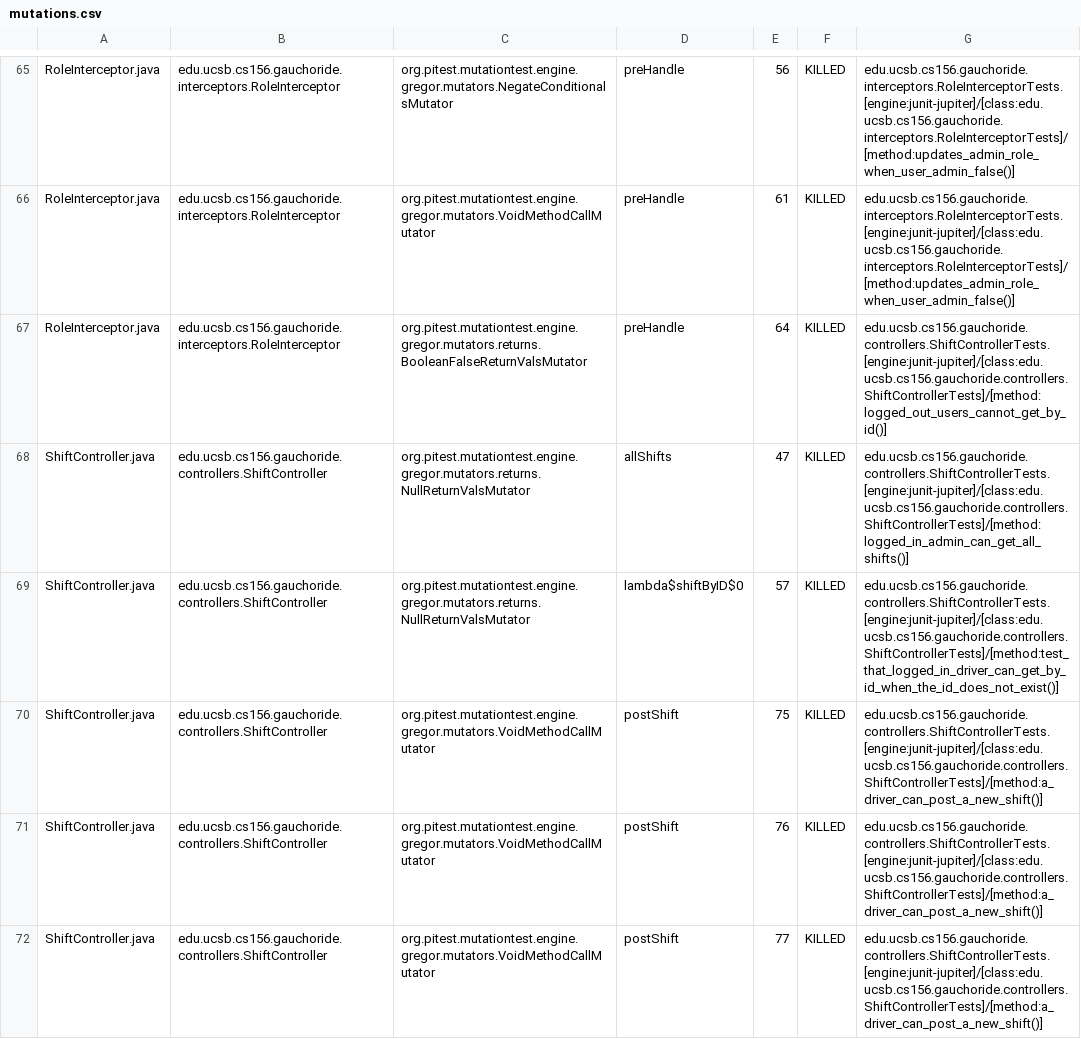
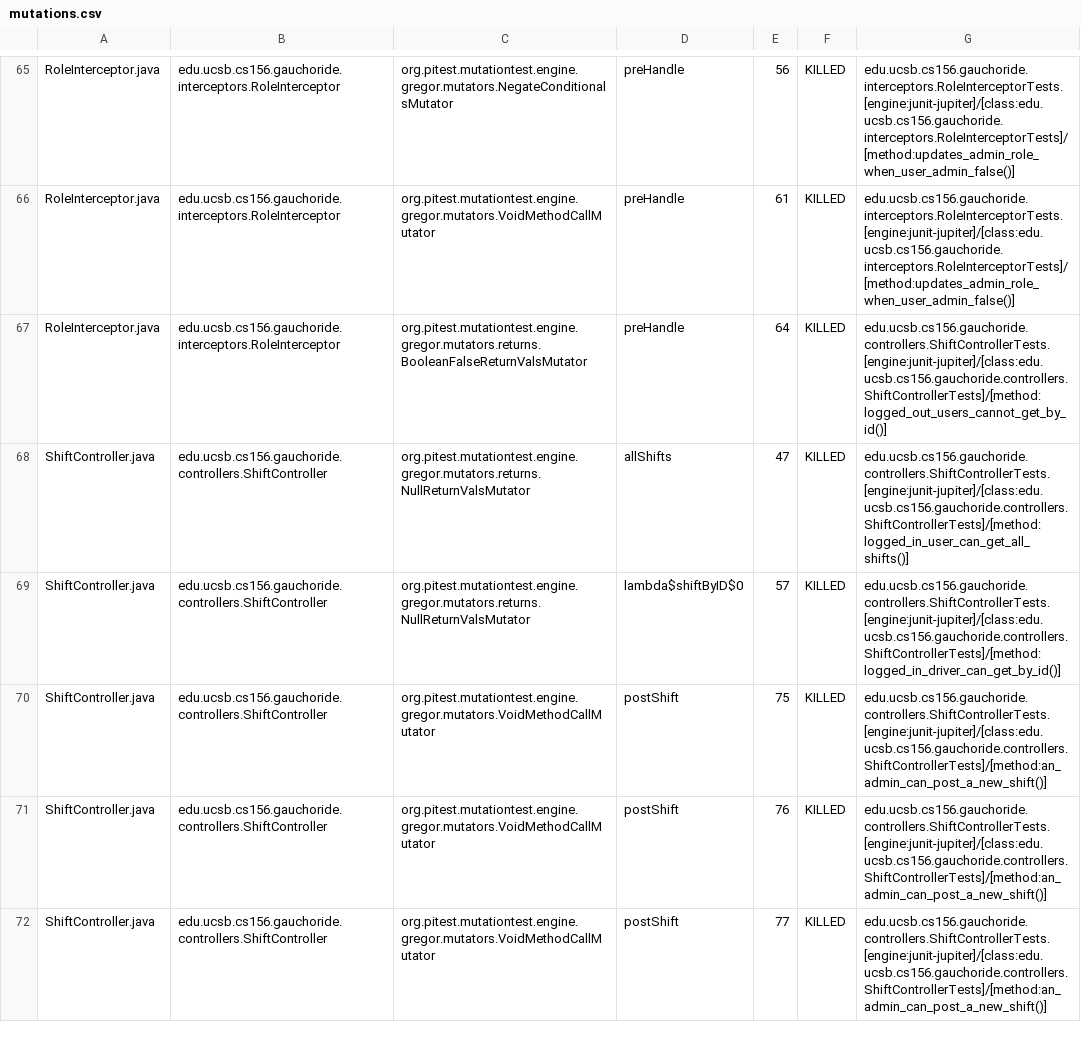
Before and after one commit to ucsb-cs156-m23/proj-gauchoride-m23-9am-2, a CSV file: prs/33/pitest/mutations.csv, drawn as a sheet; only a part is shown, gaps mark what is left out; the diff covers the shown part only.

Commit message:
Deploying to gh-pages from @ ucsb-cs156-m23/proj-gauchoride-m23-9am-2@89cc3a45a5945a04a873cf1b256cb2d992b925cc 🚀

```diff
--- a/prs/33/pitest/mutations.csv
+++ b/prs/33/pitest/mutations.csv
@@ -67,6 +67,6 @@ RoleInterceptor.java,edu.ucsb.cs156.gauchoride.interceptors.RoleInterceptor,org.
 RoleInterceptor.java,edu.ucsb.cs156.gauchoride.interceptors.RoleInterceptor,org.pitest.mutationtest.engine.gregor.mutators.returns.BooleanFalseReturnValsMutator,preHandle,64,KILLED,edu.ucsb.cs156.gauchoride.controllers.ShiftControllerTests.[engine:junit-jupiter]/[class:edu.ucsb.cs156.gauchoride.controllers.ShiftControllerTests]/[method:logged_out_users_cannot_get_by_id()]
-ShiftController.java,edu.ucsb.cs156.gauchoride.controllers.ShiftController,org.pitest.mutationtest.engine.gregor.mutators.returns.NullReturnValsMutator,allShifts,47,KILLED,edu.ucsb.cs156.gauchoride.controllers.ShiftControllerTests.[engine:junit-jupiter]/[class:edu.ucsb.cs156.gauchoride.controllers.ShiftControllerTests]/[method:logged_in_admin_can_get_all_shifts()]
-ShiftController.java,edu.ucsb.cs156.gauchoride.controllers.ShiftController,org.pitest.mutationtest.engine.gregor.mutators.returns.NullReturnValsMutator,lambda$shiftByID$0,57,KILLED,edu.ucsb.cs156.gauchoride.controllers.ShiftControllerTests.[engine:junit-jupiter]/[class:edu.ucsb.cs156.gauchoride.controllers.ShiftControllerTests]/[method:test_that_logged_in_driver_can_get_by_id_when_the_id_does_not_exist()]
-ShiftController.java,edu.ucsb.cs156.gauchoride.controllers.ShiftController,org.pitest.mutationtest.engine.gregor.mutators.VoidMethodCallMutator,postShift,75,KILLED,edu.ucsb.cs156.gauchoride.controllers.ShiftControllerTests.[engine:junit-jupiter]/[class:edu.ucsb.cs156.gauchoride.controllers.ShiftControllerTests]/[method:a_driver_can_post_a_new_shift()]
-ShiftController.java,edu.ucsb.cs156.gauchoride.controllers.ShiftController,org.pitest.mutationtest.engine.gregor.mutators.VoidMethodCallMutator,postShift,76,KILLED,edu.ucsb.cs156.gauchoride.controllers.ShiftControllerTests.[engine:junit-jupiter]/[class:edu.ucsb.cs156.gauchoride.controllers.ShiftControllerTests]/[method:a_driver_can_post_a_new_shift()]
-ShiftController.java,edu.ucsb.cs156.gauchoride.controllers.ShiftController,org.pitest.mutationtest.engine.gregor.mutators.VoidMethodCallMutator,postShift,77,KILLED,edu.ucsb.cs156.gauchoride.controllers.ShiftControllerTests.[engine:junit-jupiter]/[class:edu.ucsb.cs156.gauchoride.controllers.ShiftControllerTests]/[method:a_driver_can_post_a_new_shift()]
+ShiftController.java,edu.ucsb.cs156.gauchoride.controllers.ShiftController,org.pitest.mutationtest.engine.gregor.mutators.returns.NullReturnValsMutator,allShifts,47,KILLED,edu.ucsb.cs156.gauchoride.controllers.ShiftControllerTests.[engine:junit-jupiter]/[class:edu.ucsb.cs156.gauchoride.controllers.ShiftControllerTests]/[method:logged_in_user_can_get_all_shifts()]
+ShiftController.java,edu.ucsb.cs156.gauchoride.controllers.ShiftController,org.pitest.mutationtest.engine.gregor.mutators.returns.NullReturnValsMutator,lambda$shiftByID$0,57,KILLED,edu.ucsb.cs156.gauchoride.controllers.ShiftControllerTests.[engine:junit-jupiter]/[class:edu.ucsb.cs156.gauchoride.controllers.ShiftControllerTests]/[method:logged_in_driver_can_get_by_id()]
+ShiftController.java,edu.ucsb.cs156.gauchoride.controllers.ShiftController,org.pitest.mutationtest.engine.gregor.mutators.VoidMethodCallMutator,postShift,75,KILLED,edu.ucsb.cs156.gauchoride.controllers.ShiftControllerTests.[engine:junit-jupiter]/[class:edu.ucsb.cs156.gauchoride.controllers.ShiftControllerTests]/[method:an_admin_can_post_a_new_shift()]
+ShiftController.java,edu.ucsb.cs156.gauchoride.controllers.ShiftController,org.pitest.mutationtest.engine.gregor.mutators.VoidMethodCallMutator,postShift,76,KILLED,edu.ucsb.cs156.gauchoride.controllers.ShiftControllerTests.[engine:junit-jupiter]/[class:edu.ucsb.cs156.gauchoride.controllers.ShiftControllerTests]/[method:an_admin_can_post_a_new_shift()]
+ShiftController.java,edu.ucsb.cs156.gauchoride.controllers.ShiftController,org.pitest.mutationtest.engine.gregor.mutators.VoidMethodCallMutator,postShift,77,KILLED,edu.ucsb.cs156.gauchoride.controllers.ShiftControllerTests.[engine:junit-jupiter]/[class:edu.ucsb.cs156.gauchoride.controllers.ShiftControllerTests]/[method:an_admin_can_post_a_new_shift()]
```
Also changed, not shown: 30 edited cells elsewhere in this file, 14 other files.
